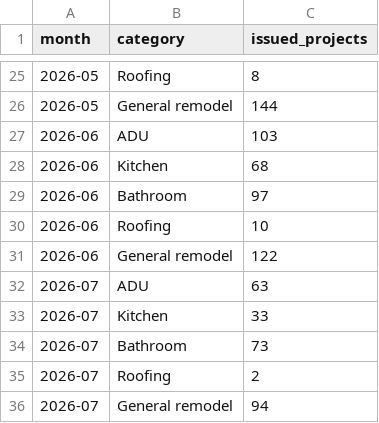
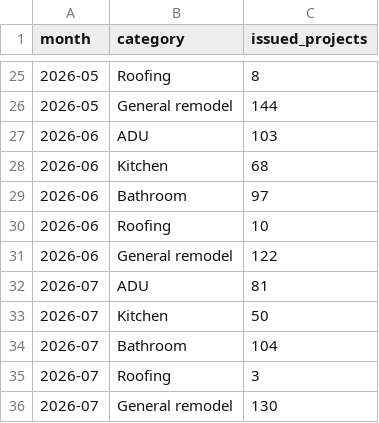
Before and after one commit to asafichaki/san-diego-renovation-permit-pulse, a CSV file: data/monthly-category-counts.csv, drawn as a sheet; only a part is shown, gaps mark what is left out.

```diff
--- a/data/monthly-category-counts.csv
+++ b/data/monthly-category-counts.csv
@@ -31,6 +31,6 @@ month,category,issued_projects
 2026-06,General remodel,122
-2026-07,ADU,63
-2026-07,Kitchen,33
-2026-07,Bathroom,73
-2026-07,Roofing,2
-2026-07,General remodel,94
+2026-07,ADU,81
+2026-07,Kitchen,50
+2026-07,Bathroom,104
+2026-07,Roofing,3
+2026-07,General remodel,130
```
Also changed, not shown: data/category-summary.csv, docs/data/category-summary.csv, 3 other files.
